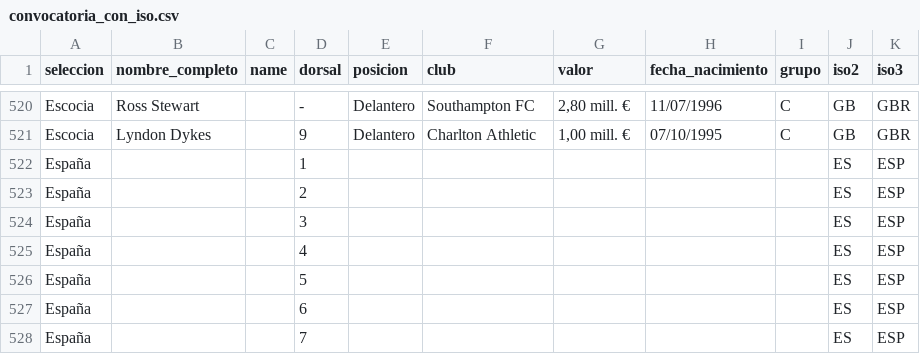
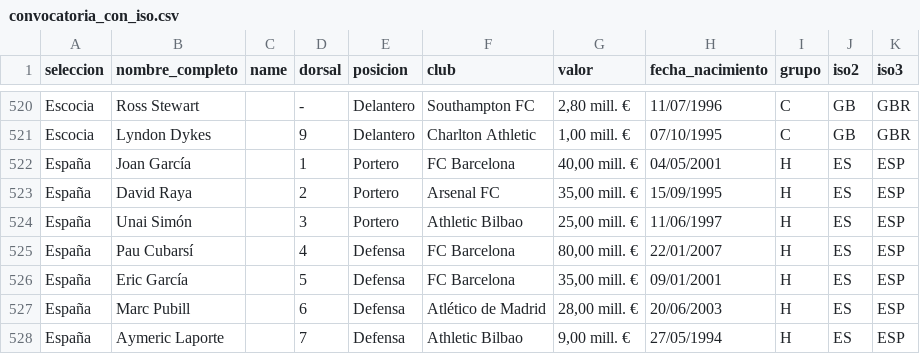
Before and after one commit to LuisRo510/convocatoriasmundial2026, a CSV file: convocatoria_con_iso.csv, drawn as a sheet; only a part is shown, gaps mark what is left out; the diff covers the shown part only.

Commit message:
Add files via upload

```diff
--- a/convocatoria_con_iso.csv
+++ b/convocatoria_con_iso.csv
@@ -521,8 +521,8 @@ Escocia;Ross Stewart;;-;Delantero;Southampton FC;2,80 mill. €;11/07/1996;C;GB;
 Escocia;Lyndon Dykes;;9;Delantero;Charlton Athletic;1,00 mill. €;07/10/1995;C;GB;GBR
-España;;;1;;;;;;ES;ESP
-España;;;2;;;;;;ES;ESP
-España;;;3;;;;;;ES;ESP
-España;;;4;;;;;;ES;ESP
-España;;;5;;;;;;ES;ESP
-España;;;6;;;;;;ES;ESP
-España;;;7;;;;;;ES;ESP
+España;Joan García;;1;Portero;FC Barcelona;40,00 mill. €;04/05/2001;H;ES;ESP
+España;David Raya;;2;Portero;Arsenal FC;35,00 mill. €;15/09/1995;H;ES;ESP
+España;Unai Simón;;3;Portero;Athletic Bilbao;25,00 mill. €;11/06/1997;H;ES;ESP
+España;Pau Cubarsí;;4;Defensa;FC Barcelona;80,00 mill. €;22/01/2007;H;ES;ESP
+España;Eric García;;5;Defensa;FC Barcelona;35,00 mill. €;09/01/2001;H;ES;ESP
+España;Marc Pubill;;6;Defensa;Atlético de Madrid;28,00 mill. €;20/06/2003;H;ES;ESP
+España;Aymeric Laporte;;7;Defensa;Athletic Bilbao;9,00 mill. €;27/05/1994;H;ES;ESP
```
Also changed, not shown: 114 edited cells elsewhere in this file.
